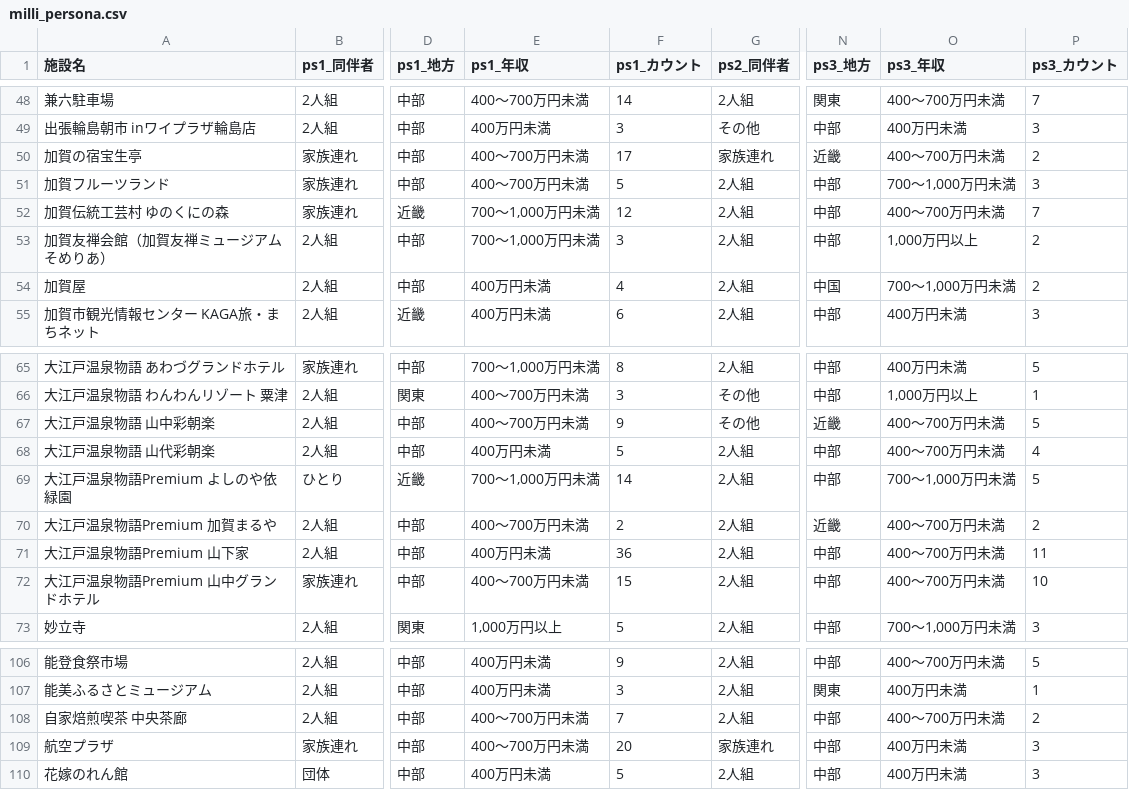
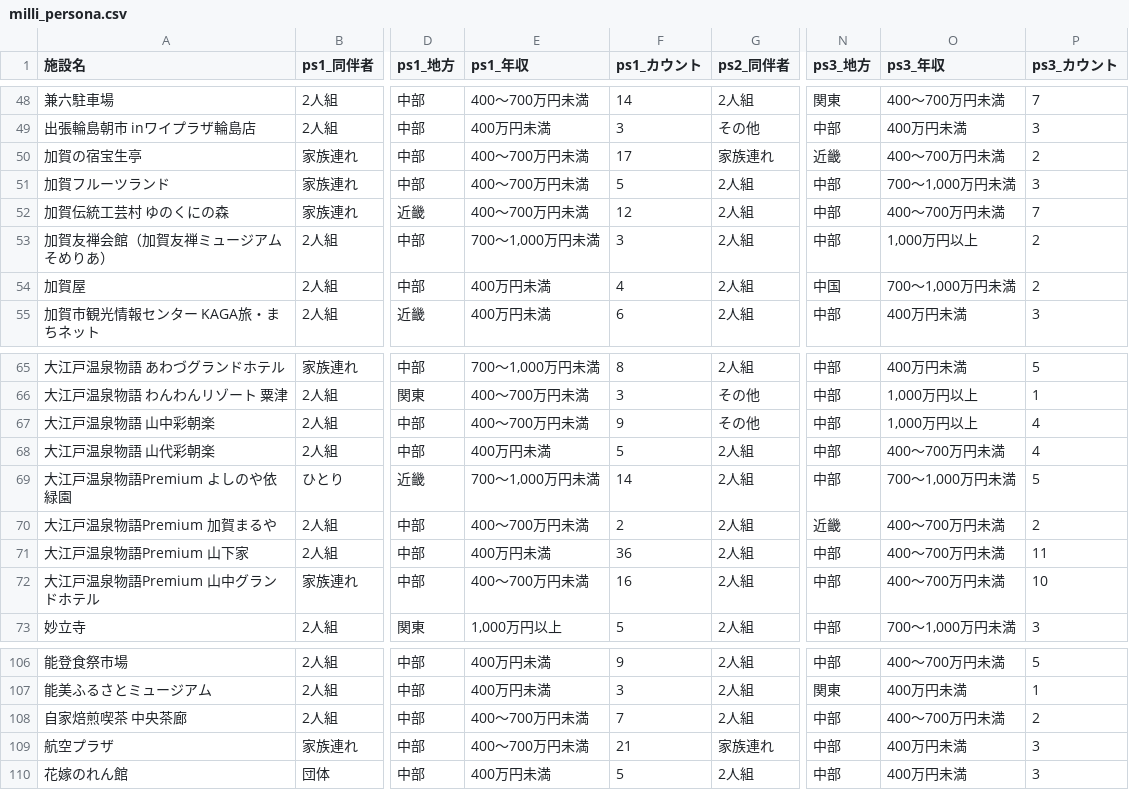
Before and after one commit to codefornoto/TIFO, a CSV file: ishikawa/milli_persona.csv, drawn as a sheet; only a part is shown, gaps mark what is left out; the diff names each change by its address in the sheet, - before the commit and + after, or states it on an @@ line.

```diff
--- a/ishikawa/milli_persona.csv
+++ b/ishikawa/milli_persona.csv
-E52 (ps1_年収): 700～1,000万円未満
+E52 (ps1_年収): 400～700万円未満
-N67 (ps3_地方): 近畿
+N67 (ps3_地方): 中部
-O67 (ps3_年収): 400～700万円未満
+O67 (ps3_年収): 1,000万円以上
-P67 (ps3_カウント): 5
+P67 (ps3_カウント): 4
-F72 (ps1_カウント): 15
+F72 (ps1_カウント): 16
-F109 (ps1_カウント): 20
+F109 (ps1_カウント): 21
```
Also changed, not shown: ishikawa/milli_score.csv, 1 other file.
